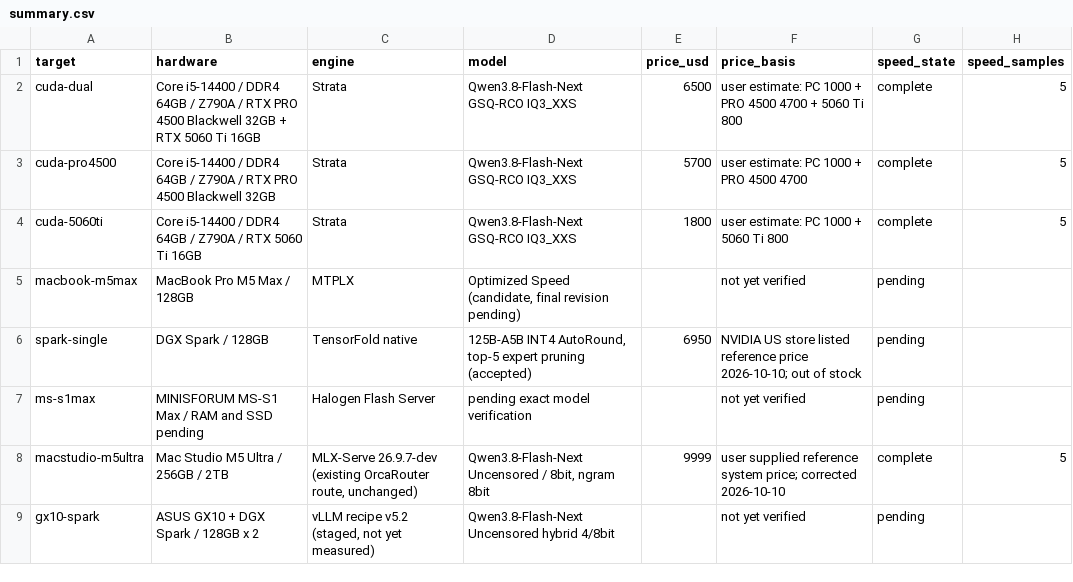
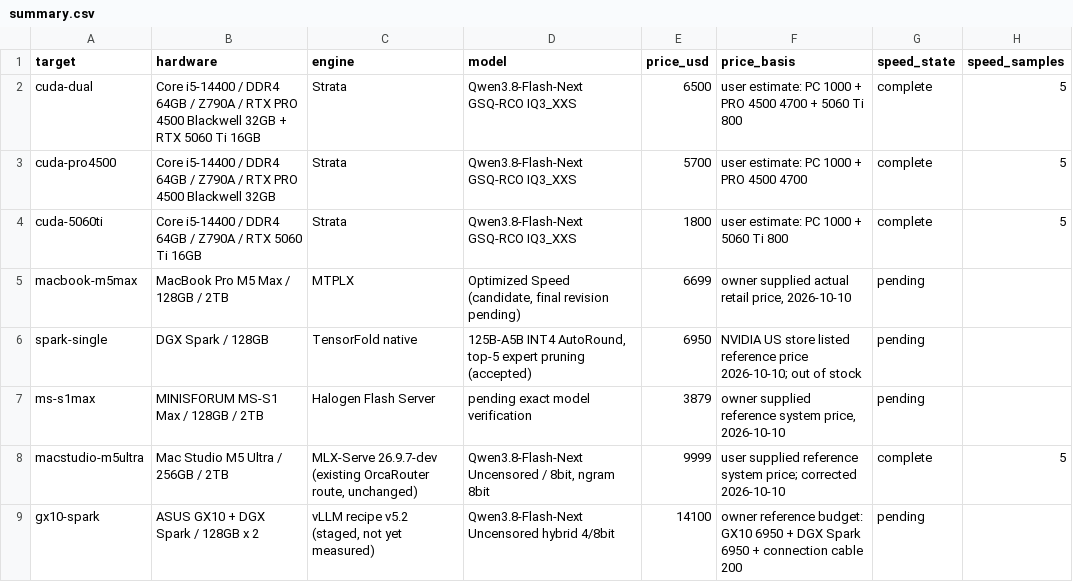
Before and after one commit to tjm8874/Qwen3.8FN_compare, a CSV file: data/summary.csv, drawn as a sheet; only a part is shown; the diff names each change by its address in the sheet, - before the commit and + after, or states it on an @@ line.

Commit message:
Record owner supplied MacBook and MS-S1 prices and $14,100 two-node budget including cable

```diff
--- a/data/summary.csv
+++ b/data/summary.csv
-B5 (hardware): MacBook Pro M5 Max / 128GB
+B5 (hardware): MacBook Pro M5 Max / 128GB / 2TB
-E5 (price_usd): (empty)
+E5 (price_usd): 6699
-F5 (price_basis): not yet verified
+F5 (price_basis): owner supplied actual retail price, 2026-10-10
-B7 (hardware): MINISFORUM MS-S1 Max / RAM and SSD pending
+B7 (hardware): MINISFORUM MS-S1 Max / 128GB / 2TB
-E7 (price_usd): (empty)
+E7 (price_usd): 3879
-F7 (price_basis): not yet verified
+F7 (price_basis): owner supplied reference system price, 2026-10-10
-E9 (price_usd): (empty)
+E9 (price_usd): 14100
-F9 (price_basis): not yet verified
+F9 (price_basis): owner reference budget: GX10 6950 + DGX Spark 6950 + connection cable 200
```
Also changed, not shown: 7 other files.
